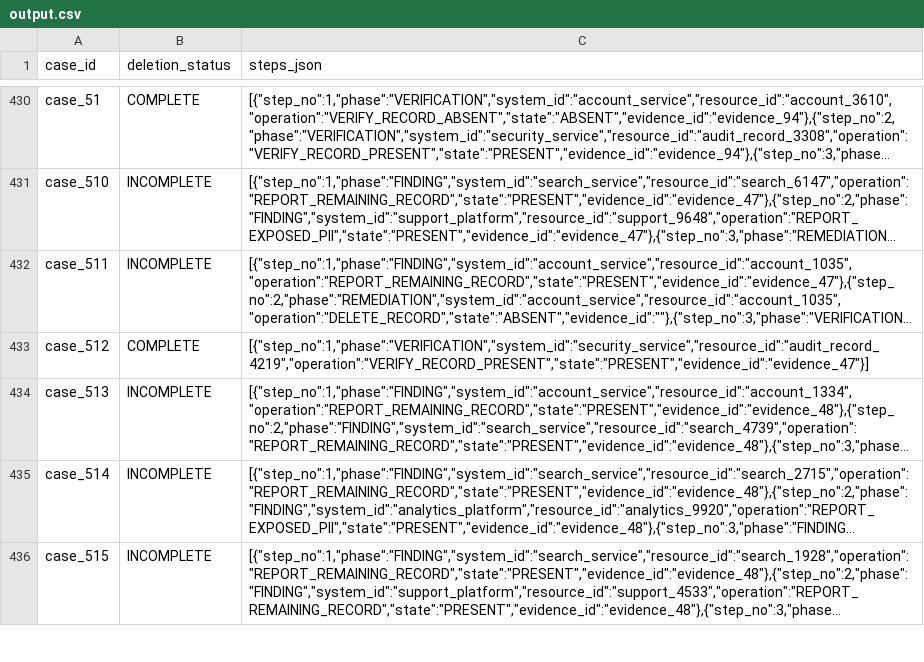
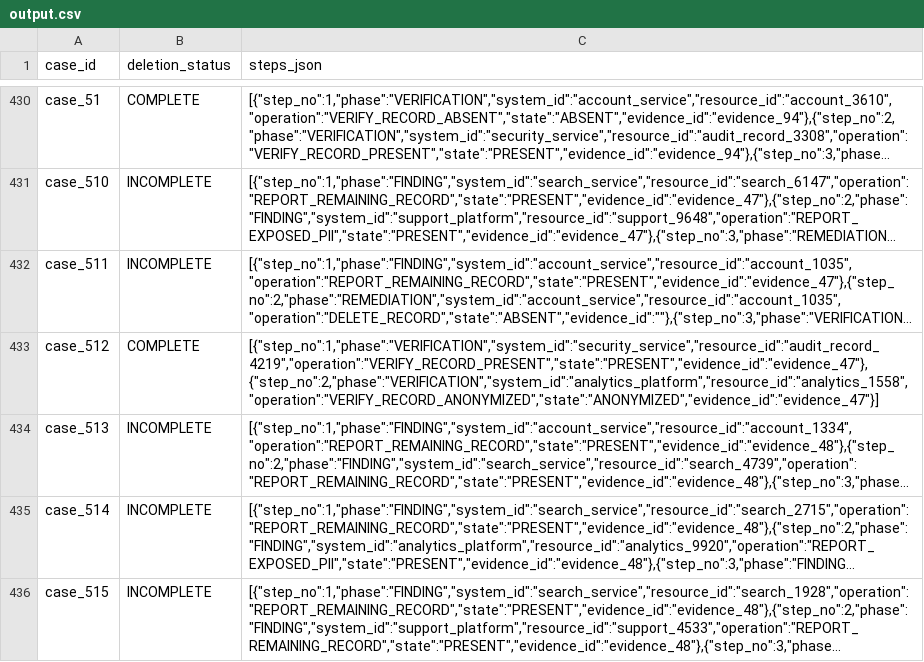
Before and after one commit to VishaalPillay/Orchestrate-26, a CSV file: output.csv, drawn as a sheet; only a part is shown, gaps mark what is left out; long unchanged cells end in …; the diff covers the shown part only; the diff names each change by its address in the sheet, - before the commit and + after, or states it on an @@ line.

```diff
--- a/output.csv
+++ b/output.csv
-C433 (steps_json): [{"step_no":1,"phase":"VERIFICATION","system_id":"security_service","resource_id":"audit_record_4219","operation":"VERIFY_RECORD_PRESENT","state":"PRESENT","evidence_id":"evidence_47"}]
+C433 (steps_json): [{"step_no":1,"phase":"VERIFICATION","system_id":"security_service","resource_id":"audit_record_4219","operation":"VERIFY_RECORD_PRESENT","state":"PRESENT","evidence_id":"evidence_47"},{"step_no":2,"phase":"VERIFICATION","system_id":"analytics_platform","resource_id":"analytics_1558","operation":"VERIFY_RECORD_ANONYMIZED","state":"ANONYMIZED","evidence_id":"evidence_47"}]
```
Also changed, not shown: 13 edited cells elsewhere in this file, 2 other files.
